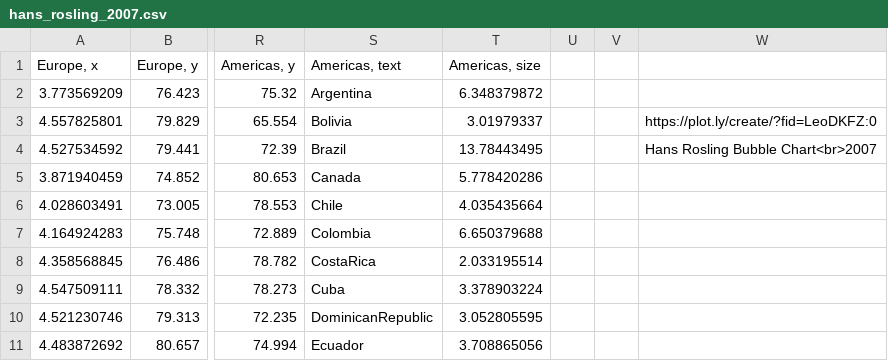
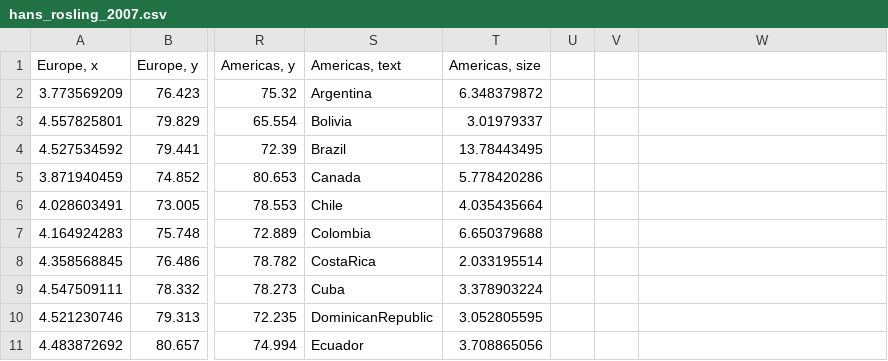
Before and after one commit to jamesleesaunders/d3-ez, a CSV file: examples/data/hans_rosling_2007.csv, drawn as a sheet; only a part is shown, gaps mark what is left out; the diff names each change by its address in the sheet, - before the commit and + after, or states it on an @@ line.

Commit message:
Fix data

```diff
--- a/examples/data/hans_rosling_2007.csv
+++ b/examples/data/hans_rosling_2007.csv
-W3: https://plot.ly/create/?fid=LeoDKFZ:0
+W3: (empty)
-W4: Hans Rosling Bubble Chart<br>2007
+W4: (empty)
```
